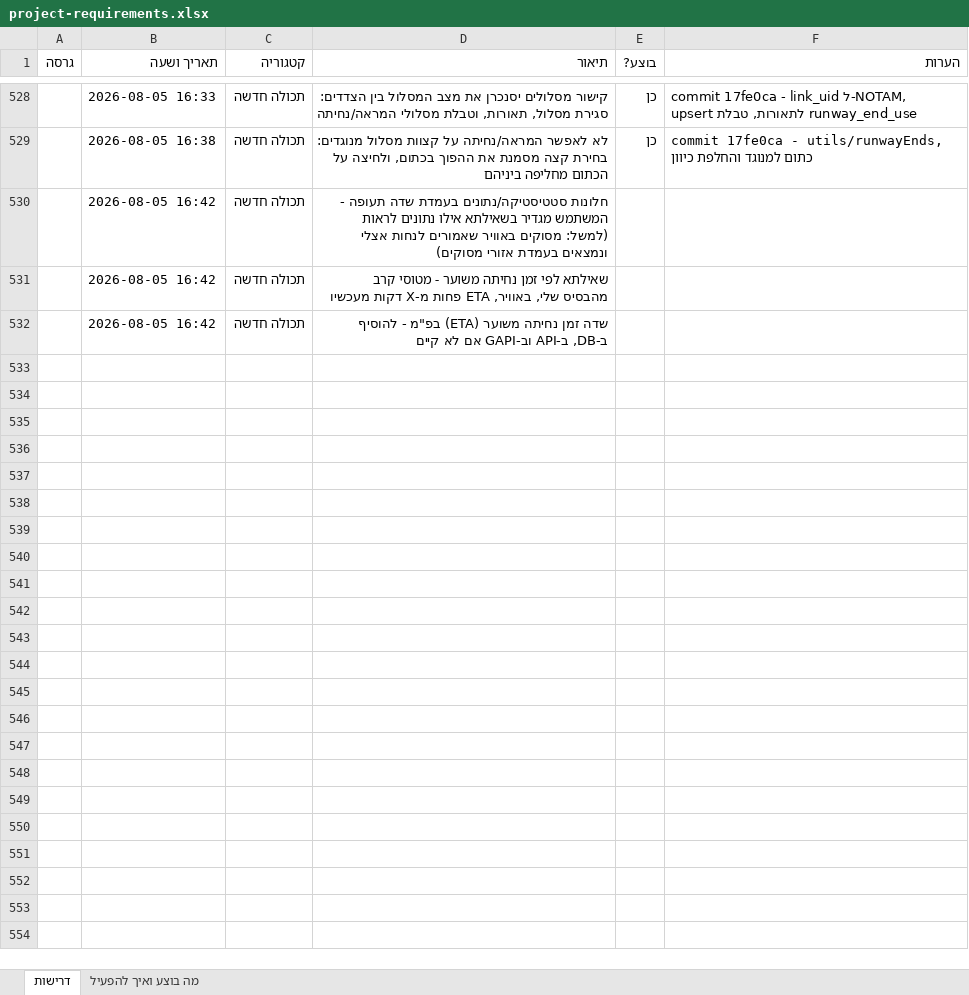
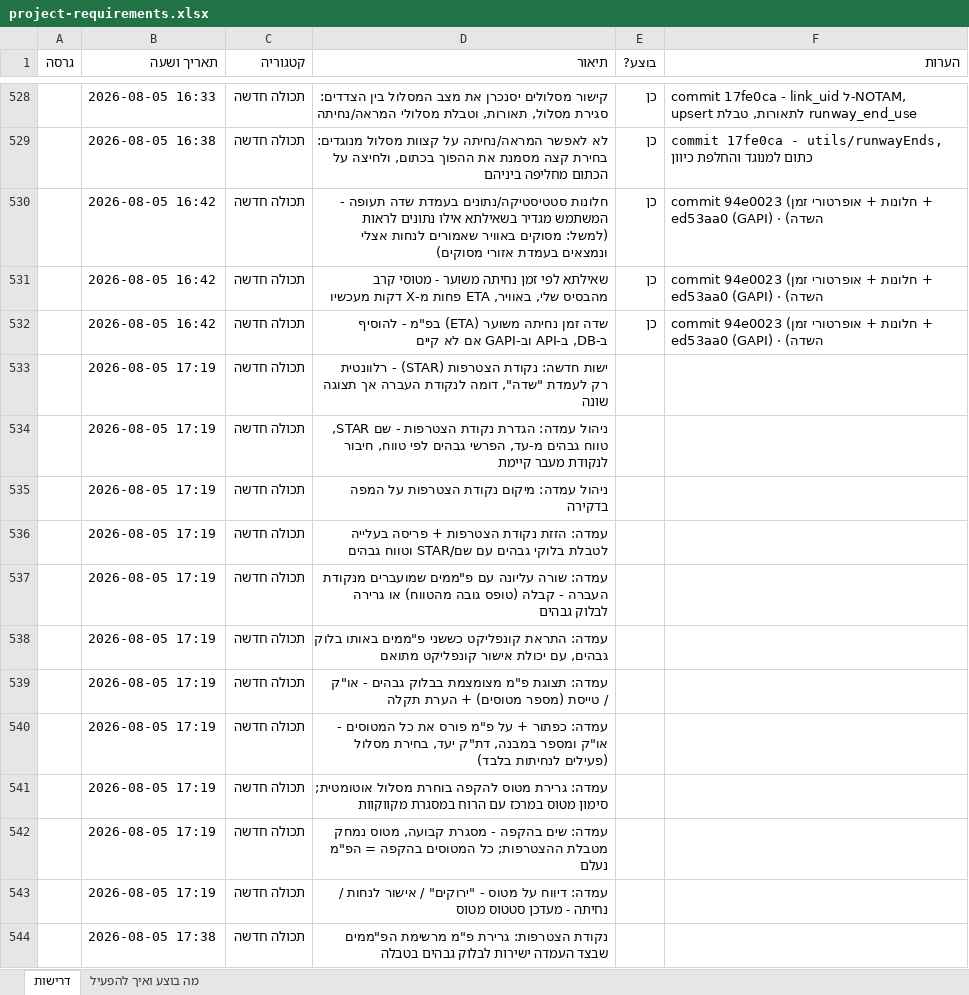
Before and after one commit to levori119/skyboard, an Excel workbook: project-requirements.xlsx, sheet דרישות, drawn as a sheet; only a part is shown, gaps mark what is left out; values as stored, in another font and other column widths than the file's, no borders; addresses are those after the commit; the diff names each change by its address in the sheet, - before the commit and + after, or states it on an @@ line.

```diff
--- a/project-requirements.xlsx (sheet דרישות)
+++ b/project-requirements.xlsx (sheet דרישות)
+row 530:  | 2026-08-05 16:42 | תכולה חדשה | חלונות סטטיסטיקה/נתונים בעמדת שדה תעופה - המשתמש מגדיר בשאילתא אילו נתונים לראות (למשל: מסוקים באוויר שאמורים לנחות אצלי ונמצאים בעמדת אזורי מסוקים) | כן | commit 94e0023 (חלונות + אופרטורי זמן + השדה) · ed53aa0 (GAPI)
+row 531:  | 2026-08-05 16:42 | תכולה חדשה | שאילתא לפי זמן נחיתה משוער - מטוסי קרב מהבסיס שלי, באוויר, ETA פחות מ-X דקות מעכשיו | כן | commit 94e0023 (חלונות + אופרטורי זמן + השדה) · ed53aa0 (GAPI)
+row 532:  | 2026-08-05 16:42 | תכולה חדשה | שדה זמן נחיתה משוער (ETA) בפ"מ - להוסיף ב-DB, ב-API וב-GAPI אם לא קיים | כן | commit 94e0023 (חלונות + אופרטורי זמן + השדה) · ed53aa0 (GAPI)
+row 533:  | 2026-08-05 17:19 | תכולה חדשה | ישות חדשה: נקודת הצטרפות (STAR) - רלוונטית רק לעמדת "שדה", דומה לנקודת העברה אך תצוגה שונה
+row 534:  | 2026-08-05 17:19 | תכולה חדשה | ניהול עמדה: הגדרת נקודת הצטרפות - שם STAR, טווח גבהים מ-עד, הפרשי גבהים לפי טווח, חיבור לנקודת מעבר קיימת
+row 535:  | 2026-08-05 17:19 | תכולה חדשה | ניהול עמדה: מיקום נקודת הצטרפות על המפה בדקירה
+row 536:  | 2026-08-05 17:19 | תכולה חדשה | עמדה: הזזת נקודת הצטרפות + פריסה בעלייה לטבלת בלוקי גבהים עם שם/STAR וטווח גבהים
+row 537:  | 2026-08-05 17:19 | תכולה חדשה | עמדה: שורה עליונה עם פ"ממים שמועברים מנקודת העברה - קבלה (טופס גובה מהטווח) או גרירה לבלוק גבהים
-B538 (תאריך ושעה): 2026-08-05 16:42
+B538 (תאריך ושעה): 2026-08-05 17:19
-D538 (תיאור): חלונות סטטיסטיקה/נתונים בעמדת שדה תעופה - המשתמש מגדיר בשאילתא אילו נתונים לראות (למשל: מסוקים באוויר שאמורים לנחות אצלי ונמצאים בעמדת אזורי מסוקים)
+D538 (תיאור): עמדה: התראת קונפליקט כששני פ"ממים באותו בלוק גבהים, עם יכולת אישור קונפליקט מתואם
+row 539:  | 2026-08-05 17:19 | תכולה חדשה | עמדה: תצוגת פ"מ מצומצמת בבלוק גבהים - או"ק / טייסת (מספר מטוסים) + הערת תקלה
-B540 (תאריך ושעה): 2026-08-05 16:42
+B540 (תאריך ושעה): 2026-08-05 17:19
-D540 (תיאור): שאילתא לפי זמן נחיתה משוער - מטוסי קרב מהבסיס שלי, באוויר, ETA פחות מ-X דקות מעכשיו
+D540 (תיאור): עמדה: כפתור + על פ"מ פורס את כל המטוסים - או"ק ומספר במבנה, דת"ק יעד, בחירת מסלול (פעילים לנחיתות בלבד)
+row 541:  | 2026-08-05 17:19 | תכולה חדשה | עמדה: גרירת מטוס להקפה בוחרת מסלול אוטומטית; סימון מטוס במרכז עם הרוח במסגרת מקווקוות
-B542 (תאריך ושעה): 2026-08-05 16:42
+B542 (תאריך ושעה): 2026-08-05 17:19
-D542 (תיאור): שדה זמן נחיתה משוער (ETA) בפ"מ - להוסיף ב-DB, ב-API וב-GAPI אם לא קיים
+D542 (תיאור): עמדה: שים בהקפה - מסגרת קבועה, מטוס נמחק מטבלת ההצטרפות; כל המטוסים בהקפה = הפ"מ נעלם
+row 543:  | 2026-08-05 17:19 | תכולה חדשה | עמדה: דיווח על מטוס - "ירוקים" / אישור לנחות / נחיתה - מעדכן סטטוס מטוס
+row 544:  | 2026-08-05 17:38 | תכולה חדשה | נקודת הצטרפות: גרירת פ"מ מרשימת הפ"ממים שבצד העמדה ישירות לבלוק גבהים בטבלה
```
